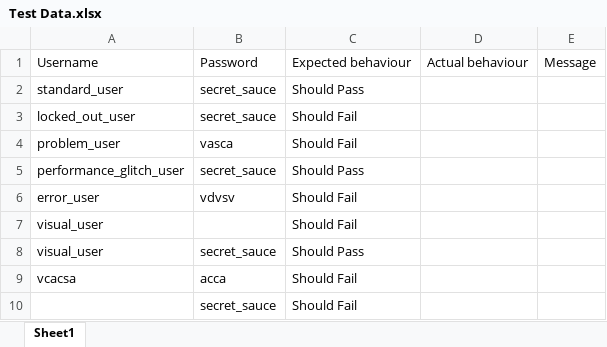
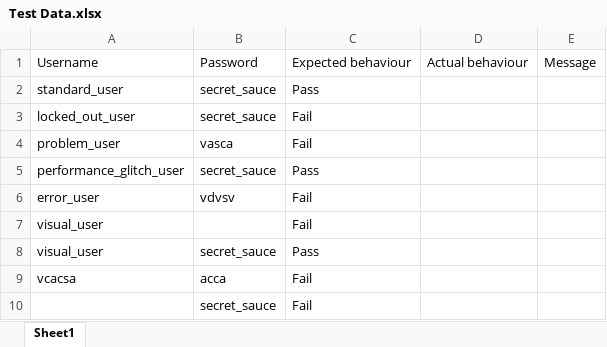
Before and after one commit to skv221/selenium-week5-framework, an Excel workbook: test_data/Test Data.xlsx, sheet Sheet1, drawn as a sheet; values as stored, in another font and other column widths than the file's, no borders; the diff names each change by its address in the sheet, - before the commit and + after, or states it on an @@ line.

Commit message:
updated test data

```diff
--- a/test_data/Test Data.xlsx (sheet Sheet1)
+++ b/test_data/Test Data.xlsx (sheet Sheet1)
-C2: Should Pass
+C2: Pass
-C3:C4: Should Fail
+C3:C4: Fail
-C5: Should Pass
+C5: Pass
-C6:C7: Should Fail
+C6:C7: Fail
-C8: Should Pass
+C8: Pass
-C9:C10: Should Fail
+C9:C10: Fail
```
